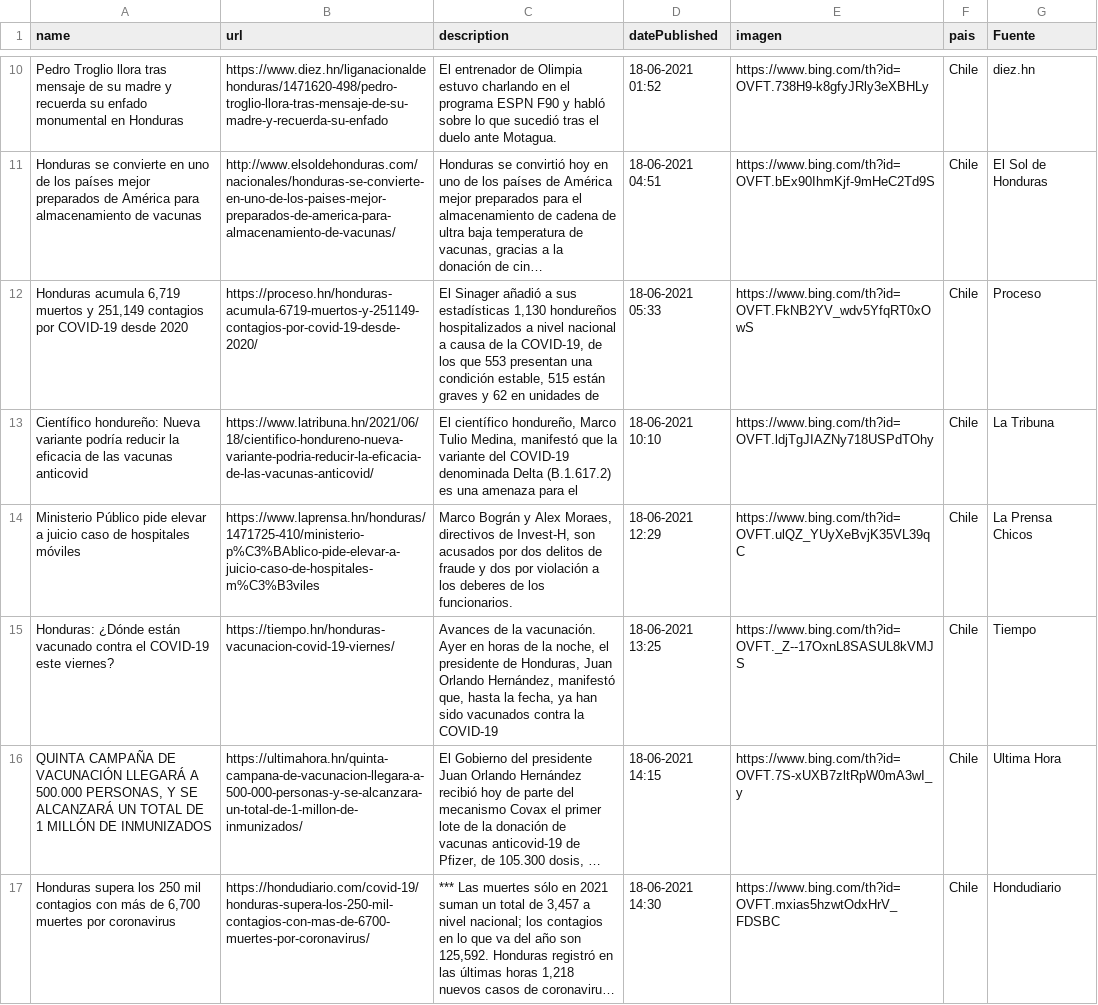
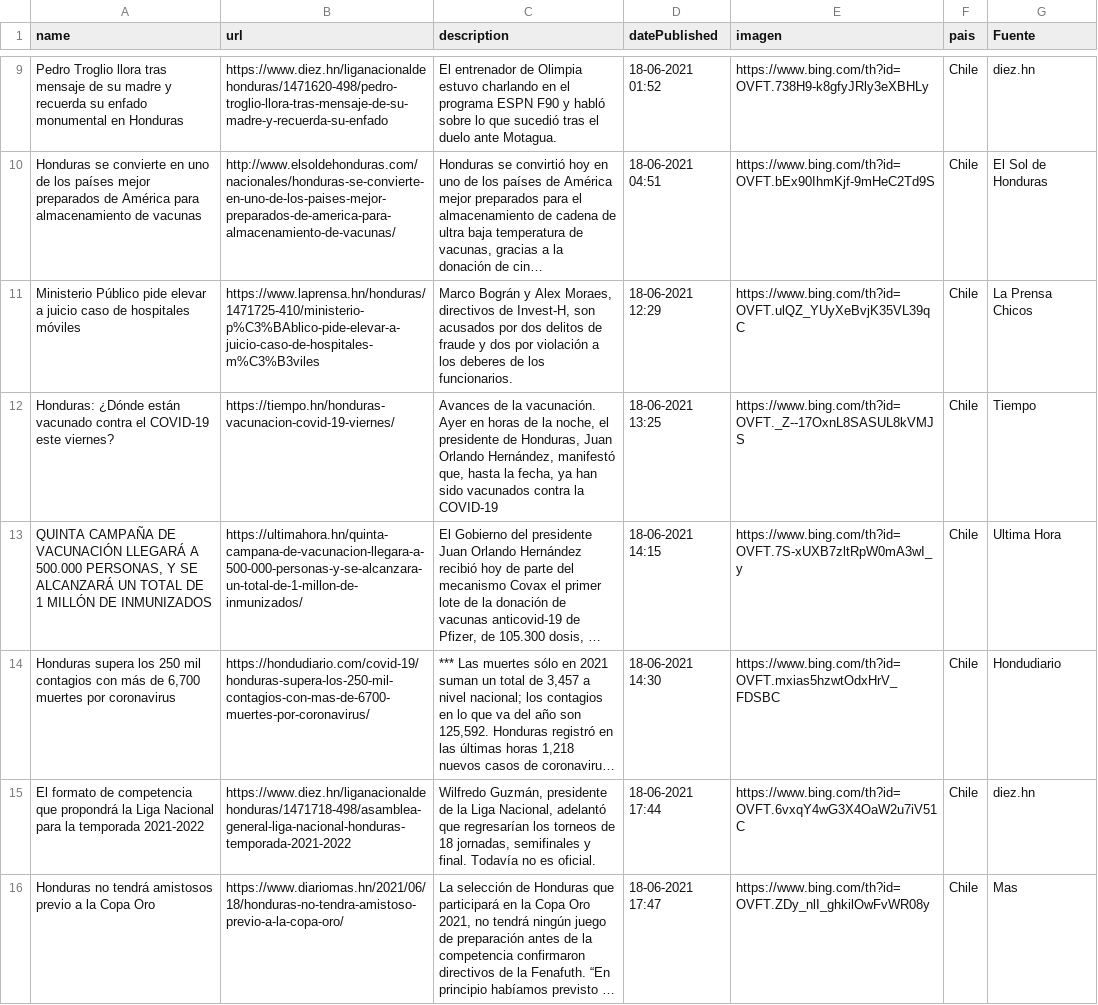
Before and after one commit to hectorflores329/github-actions_HN, a CSV file: Bing/News/Honduras.csv, drawn as a sheet; only a part is shown, gaps mark what is left out; the shorter side is filled out with more unchanged rows; long unchanged cells end in …; removed rows and columns are numbered as before the commit, all else as after; the diff covers the shown part only; the diff names each change by its address in the sheet, - before the commit and + after, or states it on an @@ line.

Commit message:
Descargado archivos

```diff
--- a/Bing/News/Honduras.csv
+++ b/Bing/News/Honduras.csv
-row 12: Honduras acumula 6,719 muertos y 251,149 contagios por COVID-19 desde 2020 | https://proceso.hn/honduras-acumula-6719-muertos-y-251149-contagios-por-covid-19-desde-2020/ | El Sinager añadió a sus estadísticas 1,130 hondureños hospitalizados a nivel nacional a causa de la COVID-19, de los que 553 presentan una condición estable, 515 están graves y 62 en unidades de | 18-06-2021 05:33 | https://www.bing.com/th?id=OVFT.FkNB2YV_wdv5YfqRT0xOwS | Chile | Proceso
-row 13: Científico hondureño: Nueva variante podría reducir la eficacia de las vacunas anticovid | https://www.latribuna.hn/2021/06/18/cientifico-hondureno-nueva-variante-podria-reducir-la-eficacia-de-las-vacunas-anticovid/ | El científico hondureño, Marco Tulio Medina, manifestó que la variante del COVID-19 denominada Delta (B.1.617.2) es una amenaza para el | 18-06-2021 10:10 | https://www.bing.com/th?id=OVFT.ldjTgJIAZNy718USPdTOhy | Chile | La Tribuna
```
Also changed, not shown: 4 added rows, 2 removed rows and 10 edited cells elsewhere in this file.
